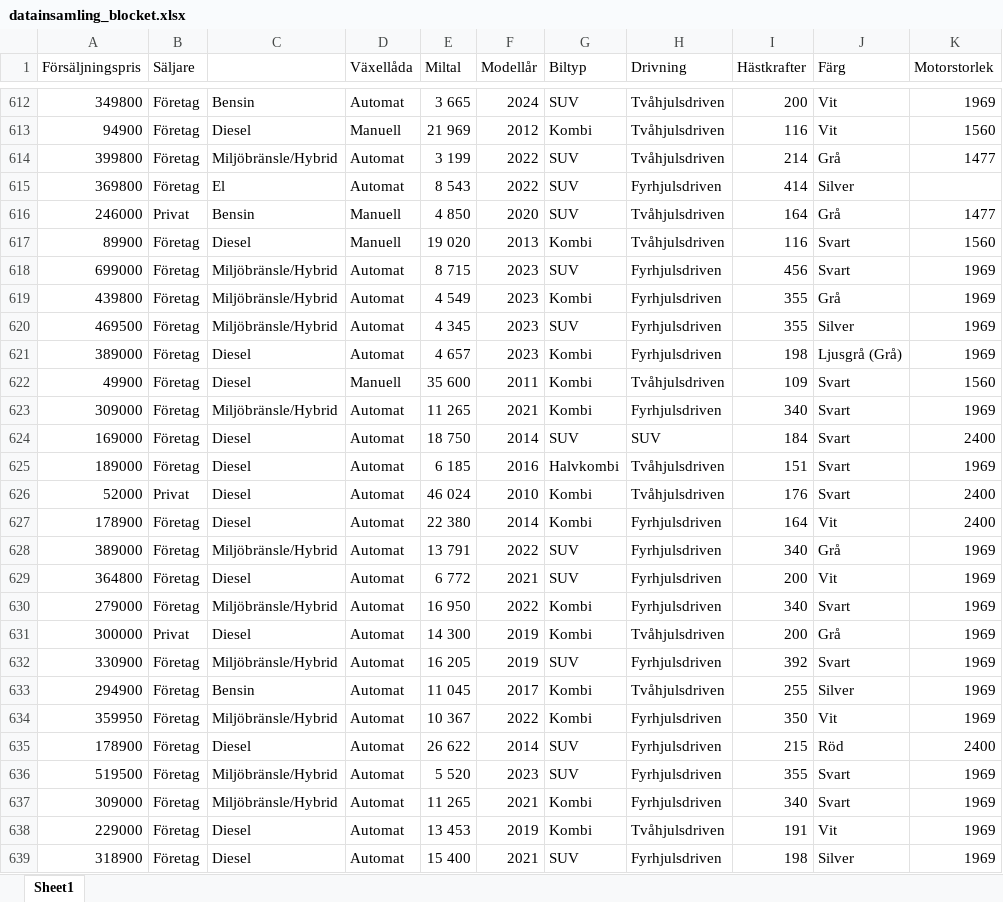
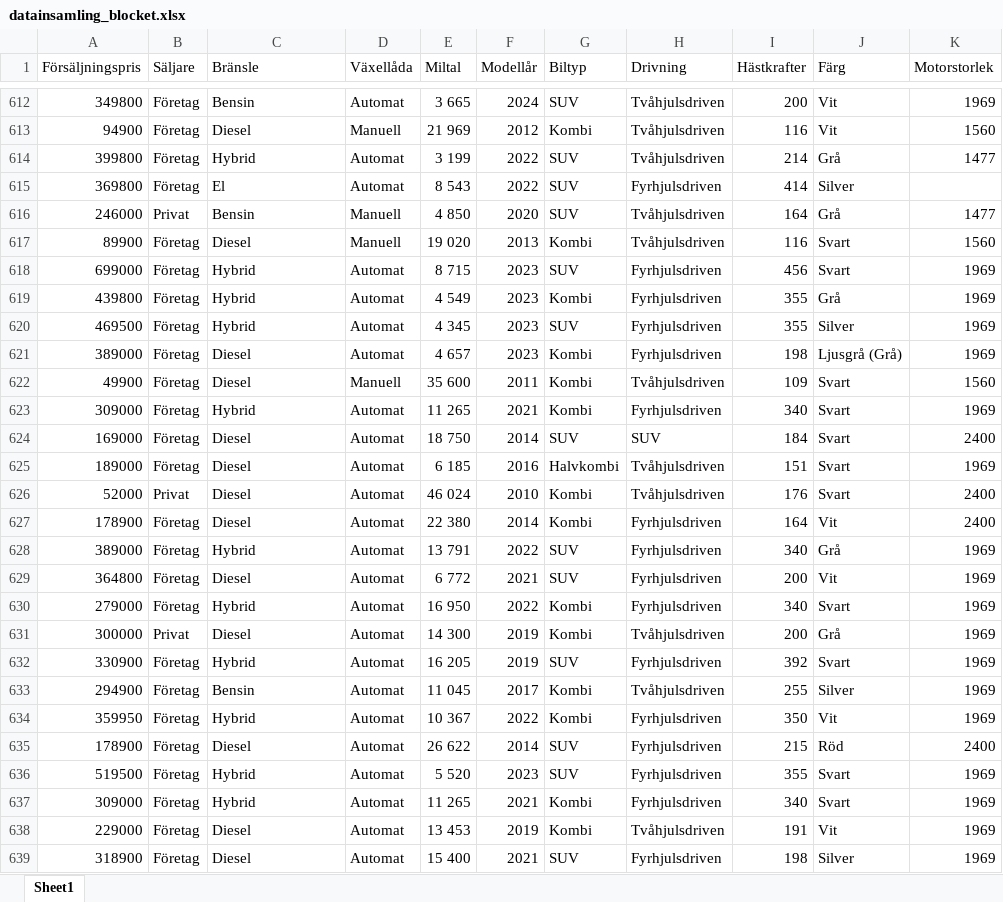
Before and after one commit to TahiraRaza/kunskapskontroll_R-programmering, an Excel workbook: datainsamling_blocket.xlsx, sheet Sheet1, drawn as a sheet; only a part is shown, gaps mark what is left out; values as stored, in another font and other column widths than the file's, no cell formats; the diff covers the shown part only; the diff names each change by its address in the sheet, - before the commit and + after, or states it on an @@ line.

```diff
--- a/datainsamling_blocket.xlsx (sheet Sheet1)
+++ b/datainsamling_blocket.xlsx (sheet Sheet1)
-C1: (empty)
+C1: Bränsle
-C614 (Bränsle): Miljöbränsle/Hybrid
+C614 (Bränsle): Hybrid
-C618:C620 (Bränsle): Miljöbränsle/Hybrid
+C618:C620 (Bränsle): Hybrid
-C623 (Bränsle): Miljöbränsle/Hybrid
+C623 (Bränsle): Hybrid
-C628 (Bränsle): Miljöbränsle/Hybrid
+C628 (Bränsle): Hybrid
-C630 (Bränsle): Miljöbränsle/Hybrid
+C630 (Bränsle): Hybrid
-C632 (Bränsle): Miljöbränsle/Hybrid
+C632 (Bränsle): Hybrid
-C634 (Bränsle): Miljöbränsle/Hybrid
+C634 (Bränsle): Hybrid
-C636:C637 (Bränsle): Miljöbränsle/Hybrid
+C636:C637 (Bränsle): Hybrid
```
Also changed, not shown: 157 edited cells elsewhere in this sheet, cell formats.
